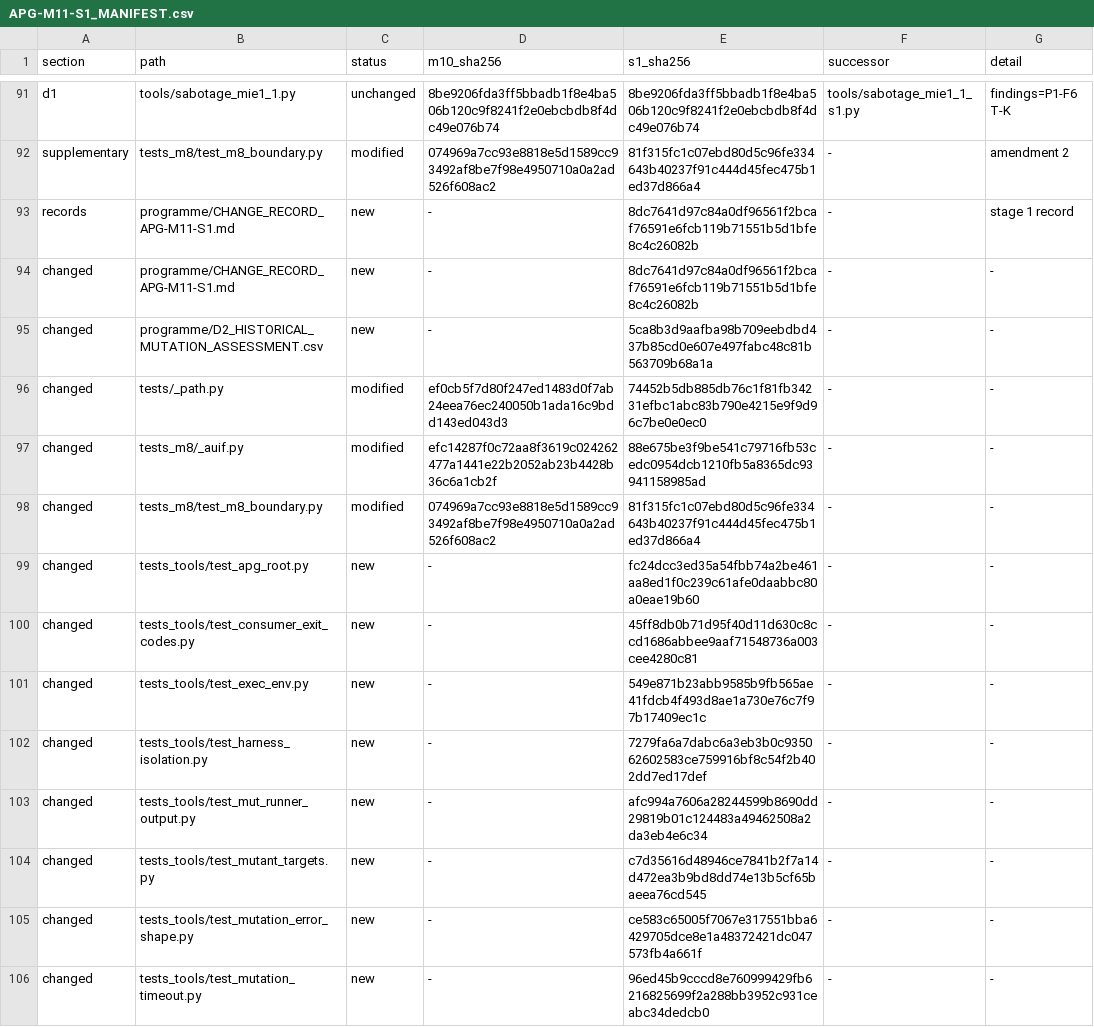
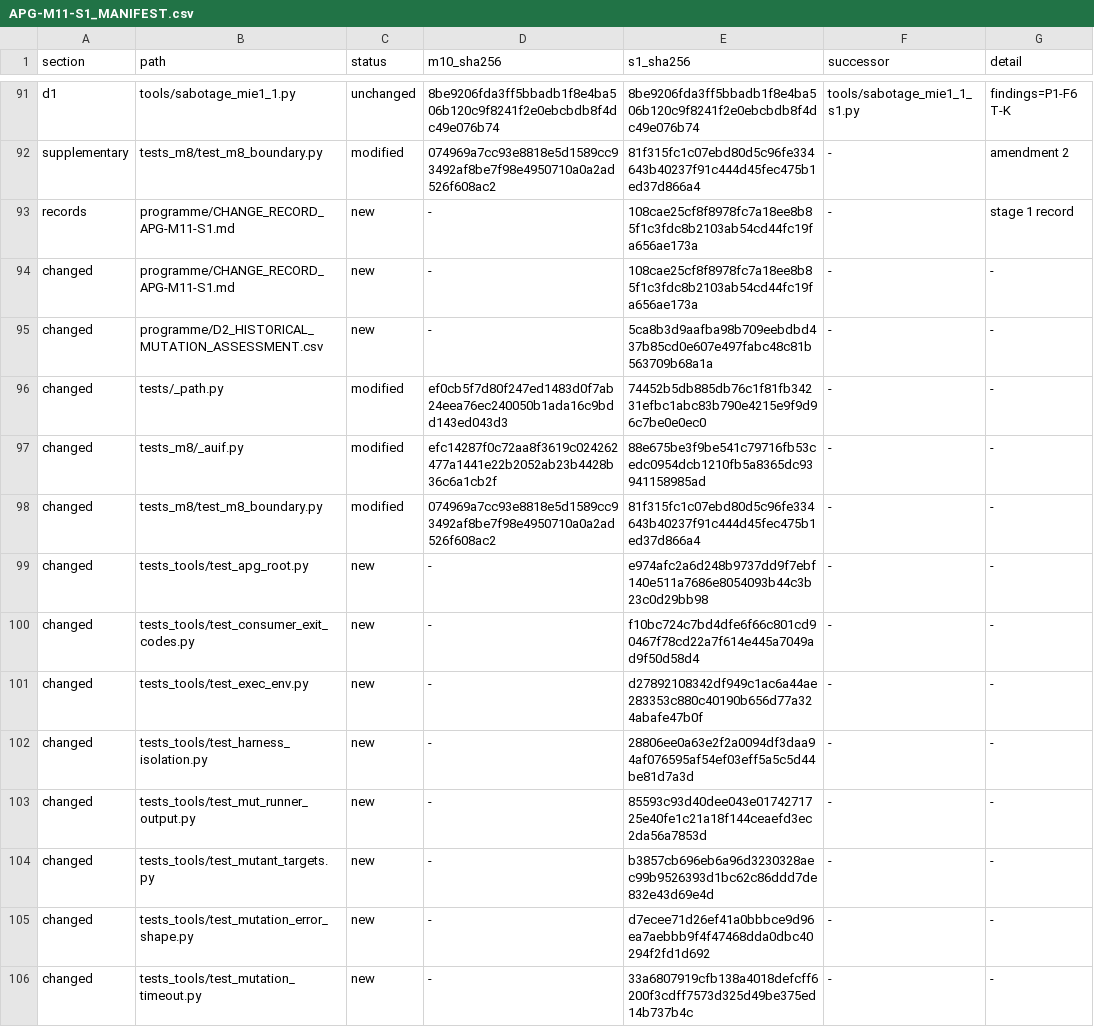
Before and after one commit to mannykappos/apg-stage1-private, a CSV file: programme/APG-M11-S1_MANIFEST.csv, drawn as a sheet; only a part is shown, gaps mark what is left out; the diff covers the shown part only.

```diff
--- a/programme/APG-M11-S1_MANIFEST.csv
+++ b/programme/APG-M11-S1_MANIFEST.csv
@@ -92,4 +92,4 @@ d1,tools/sabotage_mie1_1.py,unchanged,8be9206fda3ff5bbadb1f8e4ba506b120c9f8241f2
 supplementary,tests_m8/test_m8_boundary.py,modified,074969a7cc93e8818e5d1589cc93492af8be7f98e4950710a0a2ad526f608ac2,81f315fc1c07ebd80d5c96fe334643b40237f91c444d45fec475b1ed37d866a4,-,amendment 2
-records,programme/CHANGE_RECORD_APG-M11-S1.md,new,-,8dc7641d97c84a0df96561f2bcaf76591e6fcb119b71551b5d1bfe8c4c26082b,-,stage 1 record
-changed,programme/CHANGE_RECORD_APG-M11-S1.md,new,-,8dc7641d97c84a0df96561f2bcaf76591e6fcb119b71551b5d1bfe8c4c26082b,-,-
+records,programme/CHANGE_RECORD_APG-M11-S1.md,new,-,108cae25cf8f8978fc7a18ee8b85f1c3fdc8b2103ab54cd44fc19fa656ae173a,-,stage 1 record
+changed,programme/CHANGE_RECORD_APG-M11-S1.md,new,-,108cae25cf8f8978fc7a18ee8b85f1c3fdc8b2103ab54cd44fc19fa656ae173a,-,-
 changed,programme/D2_HISTORICAL_MUTATION_ASSESSMENT.csv,new,-,5ca8b3d9aafba98b709eebdbd437b85cd0e607e497fabc48c81b563709b68a1a,-,-
@@ -98,9 +98,9 @@ changed,tests_m8/_auif.py,modified,efc14287f0c72aa8f3619c024262477a1441e22b2052a
 changed,tests_m8/test_m8_boundary.py,modified,074969a7cc93e8818e5d1589cc93492af8be7f98e4950710a0a2ad526f608ac2,81f315fc1c07ebd80d5c96fe334643b40237f91c444d45fec475b1ed37d866a4,-,-
-changed,tests_tools/test_apg_root.py,new,-,fc24dcc3ed35a54fbb74a2be461aa8ed1f0c239c61afe0daabbc80a0eae19b60,-,-
-changed,tests_tools/test_consumer_exit_codes.py,new,-,45ff8db0b71d95f40d11d630c8ccd1686abbee9aaf71548736a003cee4280c81,-,-
-changed,tests_tools/test_exec_env.py,new,-,549e871b23abb9585b9fb565ae41fdcb4f493d8ae1a730e76c7f97b17409ec1c,-,-
-changed,tests_tools/test_harness_isolation.py,new,-,7279fa6a7dabc6a3eb3b0c935062602583ce759916bf8c54f2b402dd7ed17def,-,-
-changed,tests_tools/test_mut_runner_output.py,new,-,afc994a7606a28244599b8690dd29819b01c124483a49462508a2da3eb4e6c34,-,-
-changed,tests_tools/test_mutant_targets.py,new,-,c7d35616d48946ce7841b2f7a14d472ea3b9bd8dd74e13b5cf65baeea76cd545,-,-
-changed,tests_tools/test_mutation_error_shape.py,new,-,ce583c65005f7067e317551bba6429705dce8e1a48372421dc047573fb4a661f,-,-
-changed,tests_tools/test_mutation_timeout.py,new,-,96ed45b9cccd8e760999429fb6216825699f2a288bb3952c931ceabc34dedcb0,-,-
+changed,tests_tools/test_apg_root.py,new,-,e974afc2a6d248b9737dd9f7ebf140e511a7686e8054093b44c3b23c0d29bb98,-,-
+changed,tests_tools/test_consumer_exit_codes.py,new,-,f10bc724c7bd4dfe6f66c801cd90467f78cd22a7f614e445a7049ad9f50d58d4,-,-
+changed,tests_tools/test_exec_env.py,new,-,d27892108342df949c1ac6a44ae283353c880c40190b656d77a324abafe47b0f,-,-
+changed,tests_tools/test_harness_isolation.py,new,-,28806ee0a63e2f2a0094df3daa94af076595af54ef03eff5a5c5d44be81d7a3d,-,-
+changed,tests_tools/test_mut_runner_output.py,new,-,85593c93d40dee043e0174271725e40fe1c21a18f144ceaefd3ec2da56a7853d,-,-
+changed,tests_tools/test_mutant_targets.py,new,-,b3857cb696eb6a96d3230328aec99b9526393d1bc62c86ddd7de832e43d69e4d,-,-
+changed,tests_tools/test_mutation_error_shape.py,new,-,d7ecee71d26ef41a0bbbce9d96ea7aebbb9f4f47468dda0dbc40294f2fd1d692,-,-
+changed,tests_tools/test_mutation_timeout.py,new,-,33a6807919cfb138a4018defcff6200f3cdff7573d325d49be375ed14b737b4c,-,-
```
Also changed, not shown: 53 edited cells elsewhere in this file, 1 other file.
